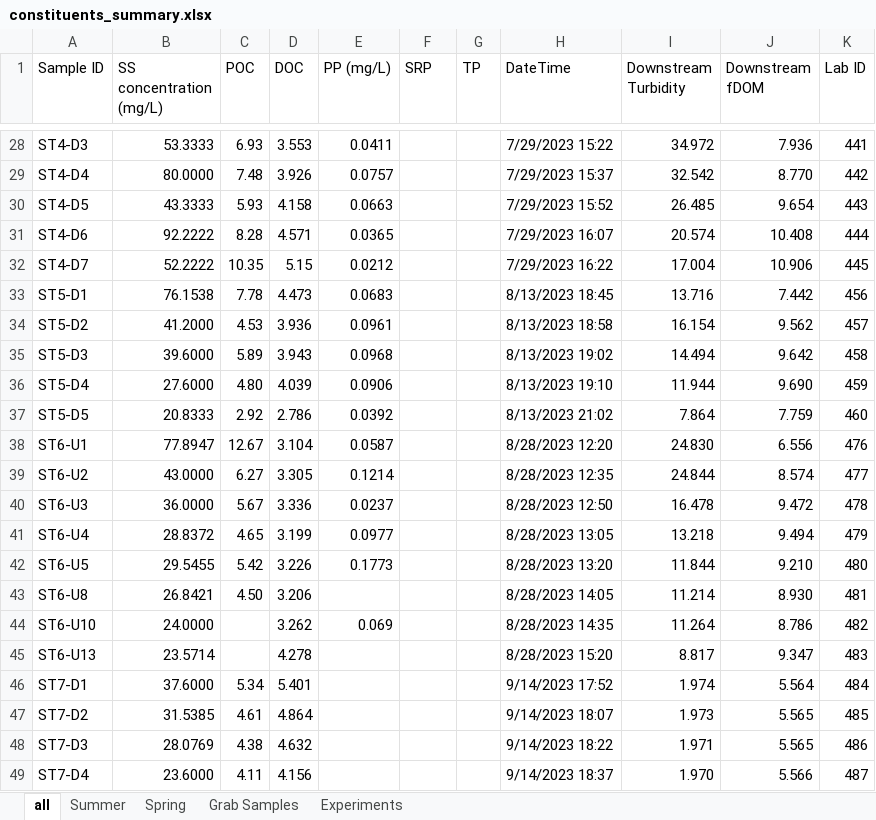
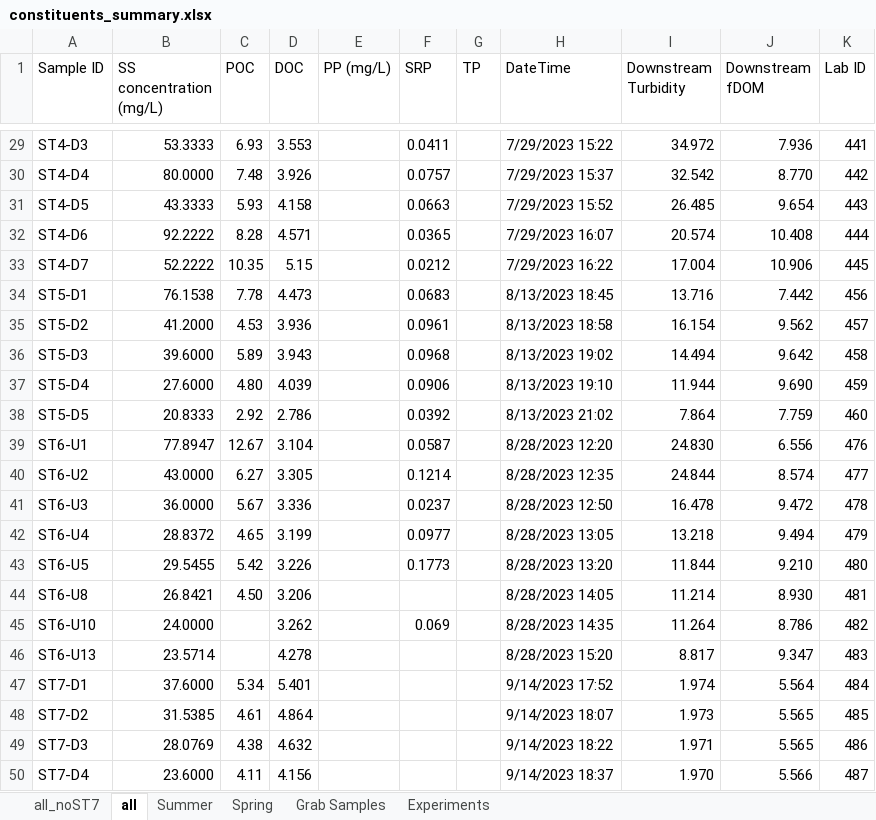
Before and after one commit to nicole-hucke/hysteresis, an Excel workbook: data/constituents_summary.xlsx, sheet all, drawn as a sheet; only a part is shown, gaps mark what is left out; values as stored, in another font and other column widths than the file's, no cell formats; charts and pictures not drawn; addresses are those after the commit; the diff covers the shown part only; the diff names each change by its address in the sheet, - before the commit and + after, or states it on an @@ line.

```diff
--- a/data/constituents_summary.xlsx (sheet all)
+++ b/data/constituents_summary.xlsx (sheet all)
+sheet tab: all_noST7
-E29 (PP (mg/L)): 0.0411
+E29 (PP (mg/L)): (empty)
-F29 (SRP): (empty)
+F29 (SRP): 0.0411
-E30 (PP (mg/L)): 0.0757
+E30 (PP (mg/L)): (empty)
-F30 (SRP): (empty)
+F30 (SRP): 0.0757
-E31 (PP (mg/L)): 0.0663
+E31 (PP (mg/L)): (empty)
-F31 (SRP): (empty)
+F31 (SRP): 0.0663
-E32 (PP (mg/L)): 0.0365
+E32 (PP (mg/L)): (empty)
-F32 (SRP): (empty)
+F32 (SRP): 0.0365
-E33 (PP (mg/L)): 0.0212
+E33 (PP (mg/L)): (empty)
-F33 (SRP): (empty)
+F33 (SRP): 0.0212
-E34 (PP (mg/L)): 0.0683
+E34 (PP (mg/L)): (empty)
-F34 (SRP): (empty)
+F34 (SRP): 0.0683
-E35 (PP (mg/L)): 0.0961
+E35 (PP (mg/L)): (empty)
-F35 (SRP): (empty)
+F35 (SRP): 0.0961
-E36 (PP (mg/L)): 0.0968
+E36 (PP (mg/L)): (empty)
-F36 (SRP): (empty)
+F36 (SRP): 0.0968
-E37 (PP (mg/L)): 0.0906
+E37 (PP (mg/L)): (empty)
-F37 (SRP): (empty)
+F37 (SRP): 0.0906
-E38 (PP (mg/L)): 0.0392
+E38 (PP (mg/L)): (empty)
-F38 (SRP): (empty)
+F38 (SRP): 0.0392
-E39 (PP (mg/L)): 0.0587
+E39 (PP (mg/L)): (empty)
-F39 (SRP): (empty)
+F39 (SRP): 0.0587
-E40 (PP (mg/L)): 0.1214
+E40 (PP (mg/L)): (empty)
-F40 (SRP): (empty)
+F40 (SRP): 0.1214
-E41 (PP (mg/L)): 0.0237
+E41 (PP (mg/L)): (empty)
-F41 (SRP): (empty)
+F41 (SRP): 0.0237
-E42 (PP (mg/L)): 0.0977
+E42 (PP (mg/L)): (empty)
-F42 (SRP): (empty)
+F42 (SRP): 0.0977
-E43 (PP (mg/L)): 0.1773
+E43 (PP (mg/L)): (empty)
-F43 (SRP): (empty)
+F43 (SRP): 0.1773
-E45 (PP (mg/L)): 0.069
+E45 (PP (mg/L)): (empty)
-F45 (SRP): (empty)
+F45 (SRP): 0.069
```
Also changed, not shown: other rows of this sheet, sheet Summer, sheet Experiments, cell formats, charts or pictures, data/constituents/raw_lab_data/phosphorus/Phosphorus_2023.xlsx, experiments/HI_calculations/pulse_experiment_HI_summary.xlsx, 4 other files.
